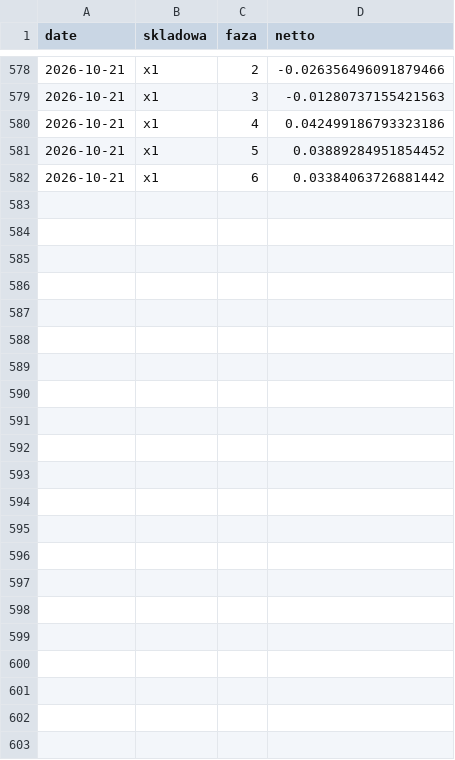
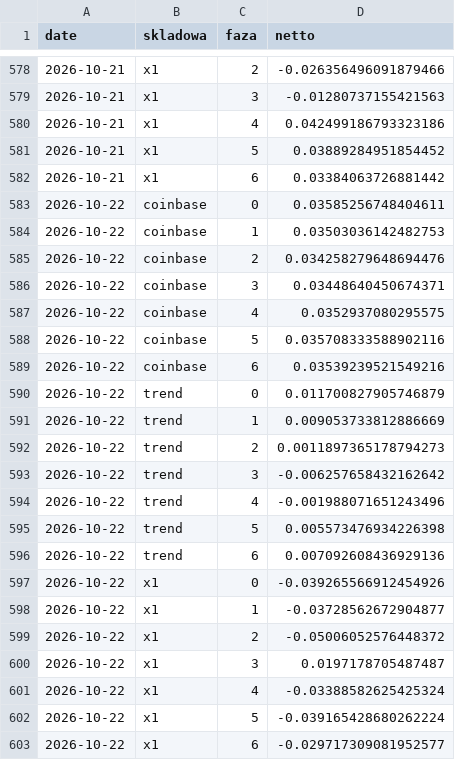
Before and after one commit to piotrgebala/alpha, a CSV file: dziennik/fazy.csv, drawn as a sheet; only a part is shown, gaps mark what is left out; the diff names each change by its address in the sheet, - before the commit and + after, or states it on an @@ line.

```diff
--- a/dziennik/fazy.csv
+++ b/dziennik/fazy.csv
+row 583: 2026-10-22 | coinbase | 0 | 0.03585256748404611
+row 584: 2026-10-22 | coinbase | 1 | 0.03503036142482753
+row 585: 2026-10-22 | coinbase | 2 | 0.034258279648694476
+row 586: 2026-10-22 | coinbase | 3 | 0.03448640450674371
+row 587: 2026-10-22 | coinbase | 4 | 0.0352937080295575
+row 588: 2026-10-22 | coinbase | 5 | 0.035708333588902116
+row 589: 2026-10-22 | coinbase | 6 | 0.03539239521549216
+row 590: 2026-10-22 | trend | 0 | 0.011700827905746879
+row 591: 2026-10-22 | trend | 1 | 0.009053733812886669
+row 592: 2026-10-22 | trend | 2 | 0.0011897365178794273
+row 593: 2026-10-22 | trend | 3 | -0.006257658432162642
+row 594: 2026-10-22 | trend | 4 | -0.001988071651243496
+row 595: 2026-10-22 | trend | 5 | 0.005573476934226398
+row 596: 2026-10-22 | trend | 6 | 0.007092608436929136
+row 597: 2026-10-22 | x1 | 0 | -0.039265566912454926
+row 598: 2026-10-22 | x1 | 1 | -0.03728562672904877
+row 599: 2026-10-22 | x1 | 2 | -0.05006052576448372
+row 600: 2026-10-22 | x1 | 3 | 0.0197178705487487
+row 601: 2026-10-22 | x1 | 4 | -0.03388582625425324
+row 602: 2026-10-22 | x1 | 5 | -0.039165428680262224
+row 603: 2026-10-22 | x1 | 6 | -0.029717309081952577
```
Also changed, not shown: dziennik/rozbicie.csv, dziennik/transakcje.csv, 9 other files.
